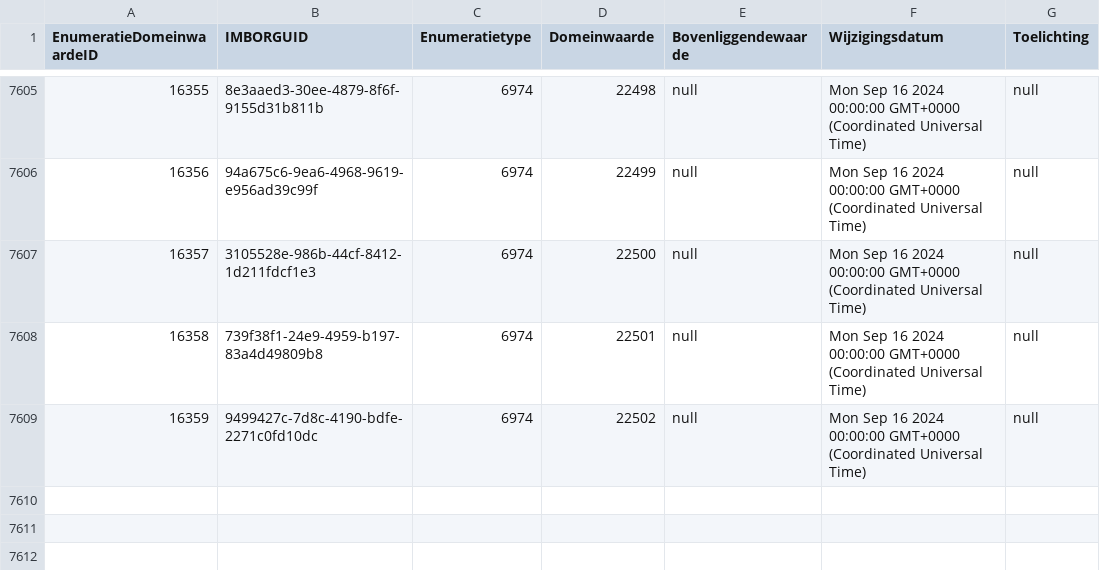
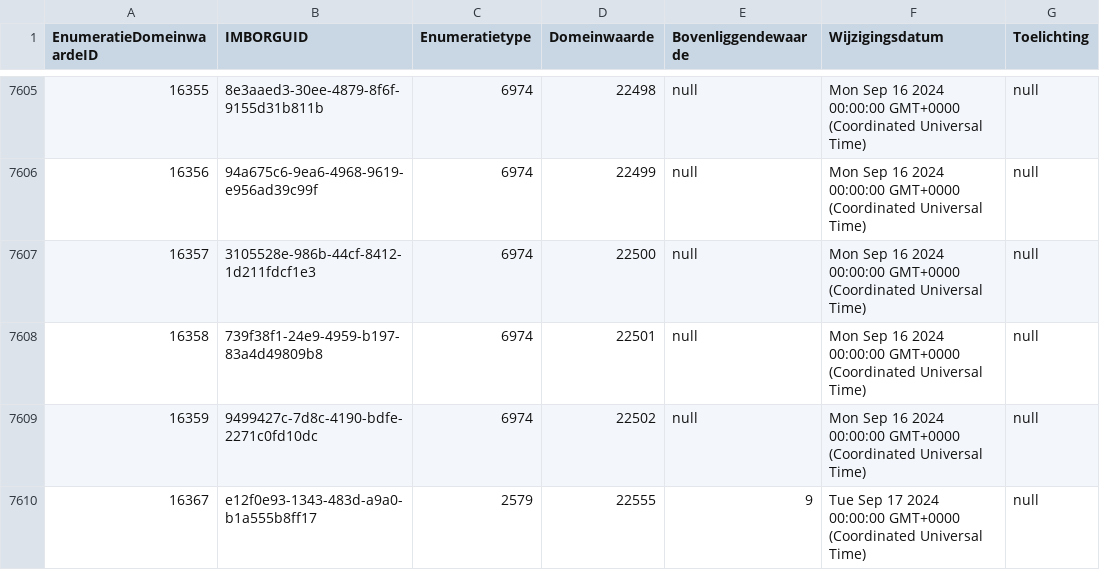
Before and after one commit to Stichting-CROW/imbor-development, a TSV file: data/tsv/imborKern_EnumeratiesDomeinwaarden.tsv, drawn as a sheet; only a part is shown, gaps mark what is left out.

```diff
--- a/data/tsv/imborKern_EnumeratiesDomeinwaarden.tsv
+++ b/data/tsv/imborKern_EnumeratiesDomeinwaarden.tsv
@@ -7609 +7609,2 @@ EnumeratieDomeinwaardeID	IMBORGUID	Enumeratietype	Domeinwaarde	Bovenliggendewaar
 16359	9499427c-7d8c-4190-bdfe-2271c0fd10dc	6974	22502	null	Mon Sep 16 2024 00:00:00 GMT+0000 (Coordinated Universal Time)	null
+16367	e12f0e93-1343-483d-a9a0-b1a555b8ff17	2579	22555	9	Tue Sep 17 2024 00:00:00 GMT+0000 (Coordinated Universal Time)	null
```
Also changed, not shown: data/tsv/imborKern_Attributen.tsv, 1 other file.
